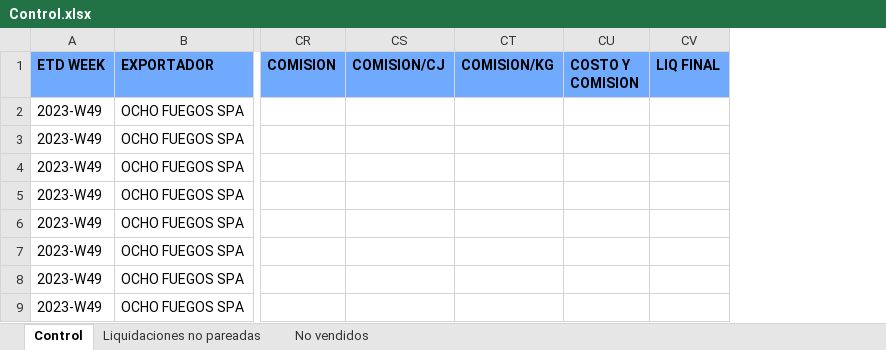
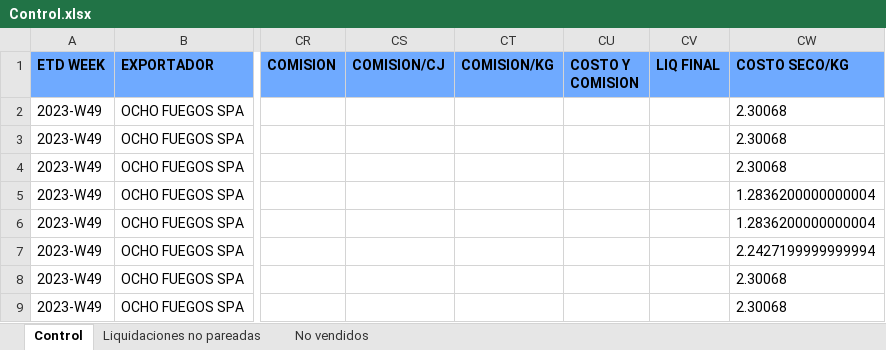
Before and after one commit to Sebastijo/OCHO_FUEGOS, an Excel workbook: Datos del programa/output/Control.xlsx, sheet Control, drawn as a sheet; only a part is shown, gaps mark what is left out; values as stored, in another font and other column widths than the file's, no borders; the diff names each change by its address in the sheet, - before the commit and + after, or states it on an @@ line.

Commit message:
Se agregó costo seco
Se agregó la columna de costo seco al control final. Esto es una configuración ajustable por el usuario.

```diff
--- a/Datos del programa/output/Control.xlsx (sheet Control)
+++ b/Datos del programa/output/Control.xlsx (sheet Control)
+column CW (COSTO SECO/KG), rows 2-9: 2.30068 | 2.30068 | 2.30068 | 1.2836200000000004 | 1.2836200000000004 | 2.2427199999999994 | 2.30068 | 2.30068
```
Also changed, not shown: Datos del programa/Variables/flete_real.xlsx, Datos del programa/Variables/precios_contrato.xlsx, 7 other files.
